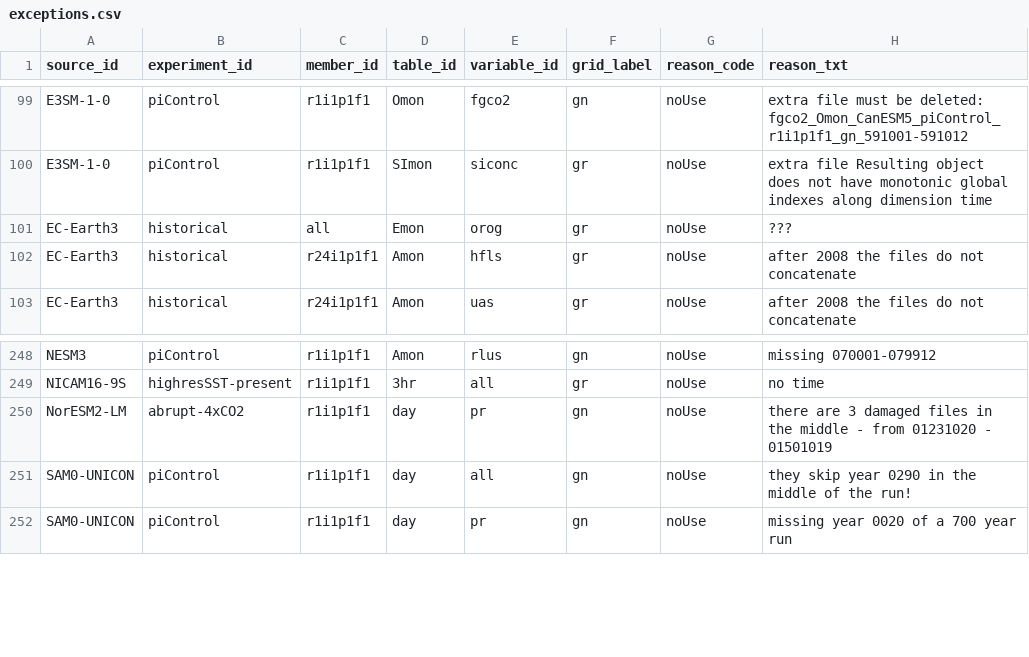
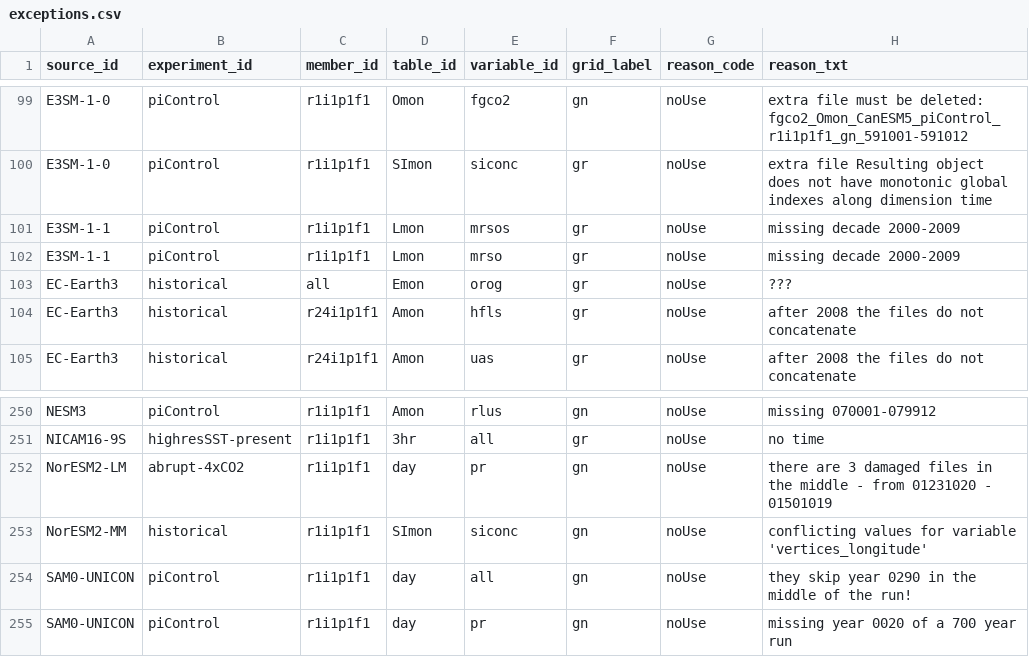
Before and after one commit to naomi-henderson/cmip6collect, a CSV file: notebooks/csv/exceptions.csv, drawn as a sheet; only a part is shown, gaps mark what is left out.

```diff
--- a/notebooks/csv/exceptions.csv
+++ b/notebooks/csv/exceptions.csv
@@ -100,2 +100,4 @@ E3SM-1-0,piControl,r1i1p1f1,Omon,fgco2,gn,noUse,extra file must be deleted: fgco
 E3SM-1-0,piControl,r1i1p1f1,SImon,siconc,gr,noUse,extra file Resulting object does not have monotonic global indexes along dimension time
+E3SM-1-1,piControl,r1i1p1f1,Lmon,mrsos,gr,noUse, missing decade 2000-2009
+E3SM-1-1,piControl,r1i1p1f1,Lmon,mrso,gr,noUse, missing decade 2000-2009
 EC-Earth3,historical,all,Emon,orog,gr,noUse,???
@@ -250,2 +252,3 @@ NICAM16-9S,highresSST-present,r1i1p1f1,3hr,all,gr,noUse,no time
 NorESM2-LM,abrupt-4xCO2,r1i1p1f1,day,pr,gn,noUse, there are 3 damaged files in the middle - from 01231020 - 01501019
+NorESM2-MM,historical,r1i1p1f1,SImon,siconc,gn,noUse,conflicting values for variable 'vertices_longitude'
 SAM0-UNICON,piControl,r1i1p1f1,day,all,gn,noUse,they skip year 0290 in the middle of the run!
```
Also changed, not shown: notebooks/csv/requests.csv, 6 other files.
